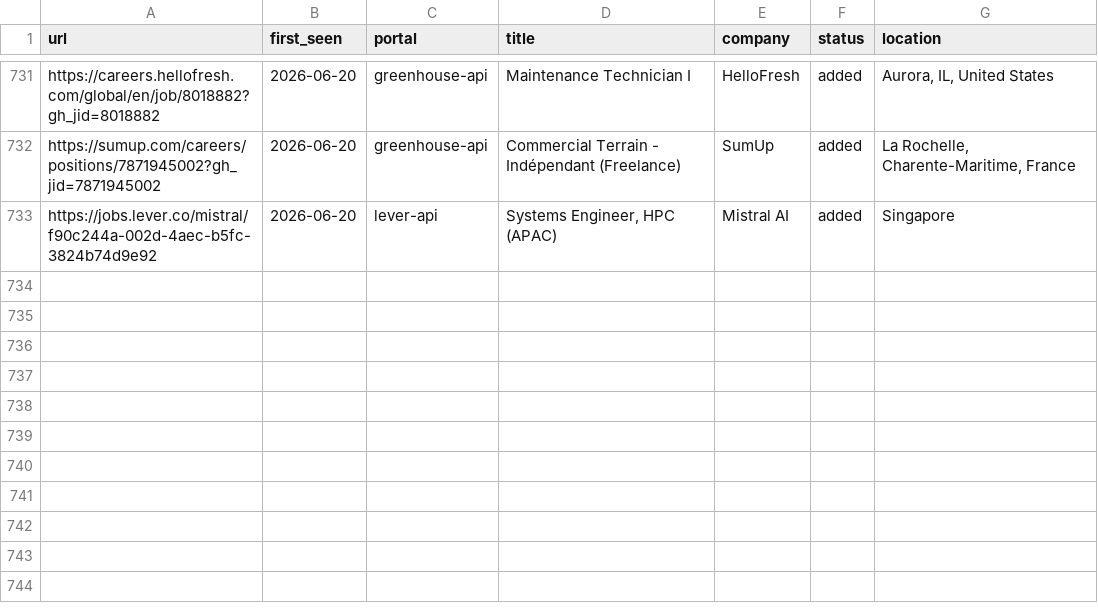
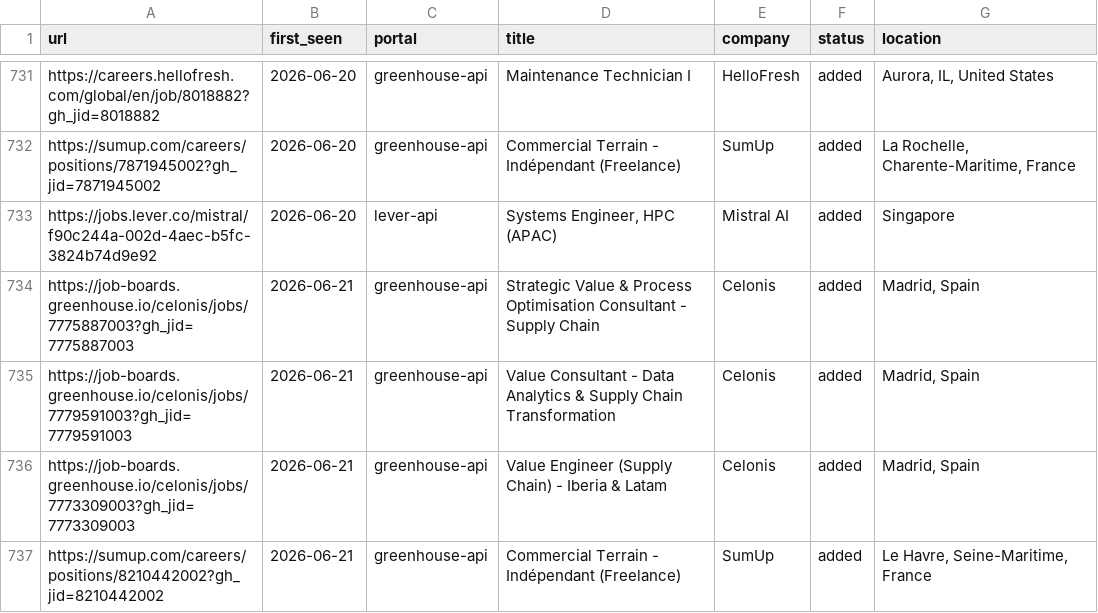
Before and after one commit to nishitaKatepallewar/Jobot, a TSV file: data/scan-history.tsv, drawn as a sheet; only a part is shown, gaps mark what is left out.

Commit message:
chore: daily scan results 2026-06-21

```diff
--- a/data/scan-history.tsv
+++ b/data/scan-history.tsv
@@ -733 +733,5 @@ https://sumup.com/careers/positions/7871945002?gh_jid=7871945002	2026-06-20	gree
 https://jobs.lever.co/mistral/f90c244a-002d-4aec-b5fc-3824b74d9e92	2026-06-20	lever-api	Systems Engineer, HPC (APAC)	Mistral AI	added	Singapore
+https://job-boards.greenhouse.io/celonis/jobs/7775887003?gh_jid=7775887003	2026-06-21	greenhouse-api	Strategic Value & Process Optimisation Consultant - Supply Chain	Celonis	added	Madrid, Spain
+https://job-boards.greenhouse.io/celonis/jobs/7779591003?gh_jid=7779591003	2026-06-21	greenhouse-api	Value Consultant - Data Analytics & Supply Chain Transformation	Celonis	added	Madrid, Spain
+https://job-boards.greenhouse.io/celonis/jobs/7773309003?gh_jid=7773309003	2026-06-21	greenhouse-api	Value Engineer (Supply Chain) - Iberia & Latam	Celonis	added	Madrid, Spain
+https://sumup.com/careers/positions/8210442002?gh_jid=8210442002	2026-06-21	greenhouse-api	Commercial Terrain - Indépendant (Freelance)	SumUp	added	Le Havre, Seine-Maritime, France
```
Also changed, not shown: 1 other file.
